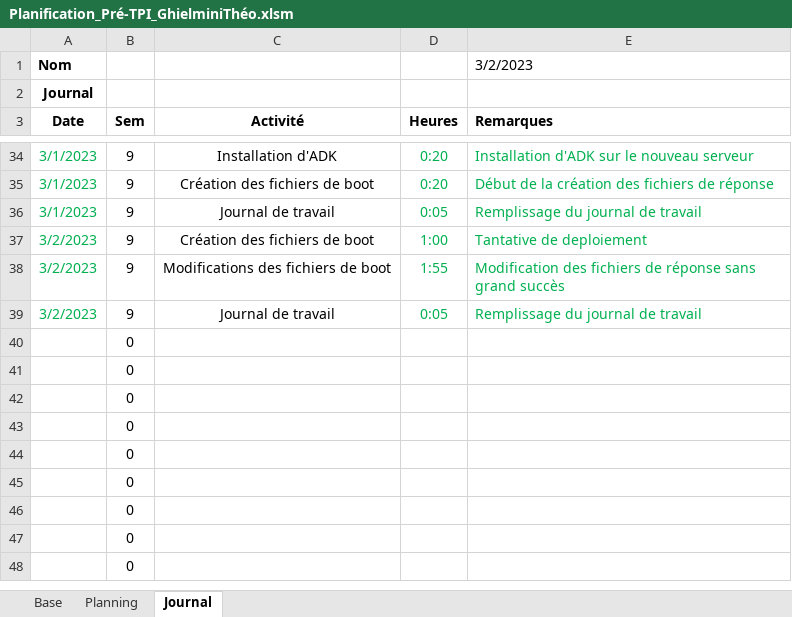
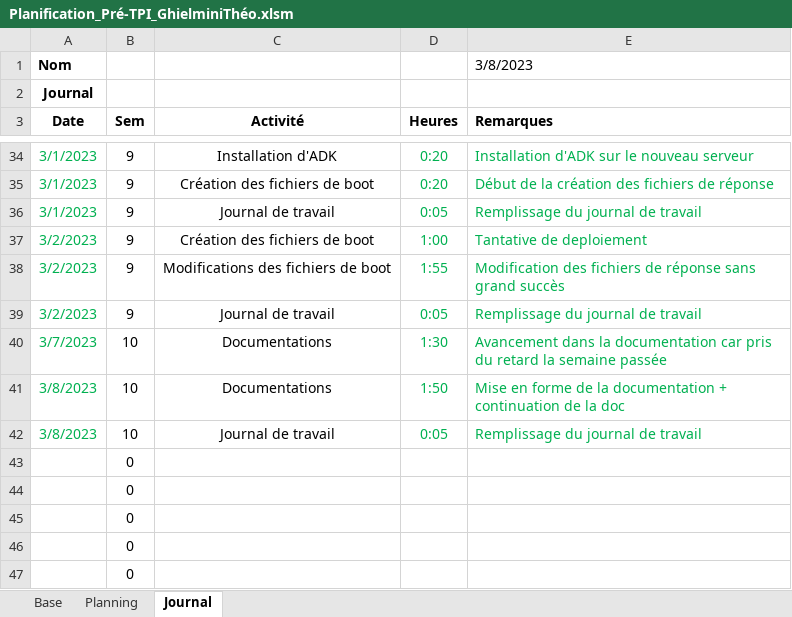
Before and after one commit to TheoGhielmini/Pre-TPI, an Excel workbook: Documentations/Planification_Pré-TPI_GhielminiThéo.xlsm, sheet Journal, drawn as a sheet; only a part is shown, gaps mark what is left out; the shorter side is filled out with more unchanged rows; values as stored, in another font and other column widths than the file's, no borders; charts and pictures not drawn; removed rows and columns are numbered as before the commit, all else as after; the diff names each change by its address in the sheet, - before the commit and + after, or states it on an @@ line.

Commit message:
Avancement dans la documentation + journal de travail

```diff
--- a/Documentations/Planification_Pré-TPI_GhielminiThéo.xlsm (sheet Journal)
+++ b/Documentations/Planification_Pré-TPI_GhielminiThéo.xlsm (sheet Journal)
-E1 (Remarques): 3/2/2023
+E1 (Remarques): 3/8/2023
-row 40:  | 0
-row 41:  | 0
-row 42:  | 0
+row 40: 3/7/2023 | 10 | Documentations | 1:30 | Avancement dans la documentation car pris du retard la semaine passée
+row 41: 3/8/2023 | 10 | Documentations | 1:50 | Mise en forme de la documentation + continuation de la doc
+row 42: 3/8/2023 | 10 | Journal de travail | 0:05 | Remplissage du journal de travail
```
Also changed, not shown: sheet Planning, 1 other file.
